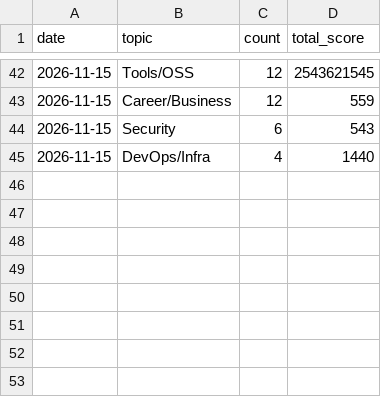
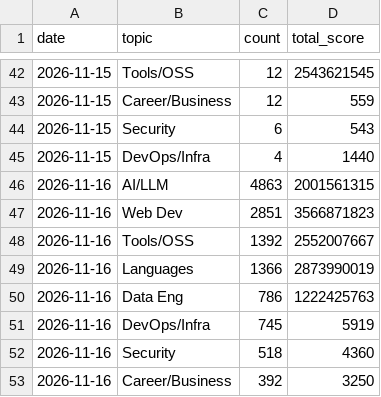
Before and after one commit to zalize-com/trendscope, a CSV file: data/topics-history.csv, drawn as a sheet; only a part is shown, gaps mark what is left out; the diff names each change by its address in the sheet, - before the commit and + after, or states it on an @@ line.

```diff
--- a/data/topics-history.csv
+++ b/data/topics-history.csv
+row 46: 2026-11-16 | AI/LLM | 4863 | 2001561315
+row 47: 2026-11-16 | Web Dev | 2851 | 3566871823
+row 48: 2026-11-16 | Tools/OSS | 1392 | 2552007667
+row 49: 2026-11-16 | Languages | 1366 | 2873990019
+row 50: 2026-11-16 | Data Eng | 786 | 1222425763
+row 51: 2026-11-16 | DevOps/Infra | 745 | 5919
+row 52: 2026-11-16 | Security | 518 | 4360
+row 53: 2026-11-16 | Career/Business | 392 | 3250
```
Also changed, not shown: 10 other files.
